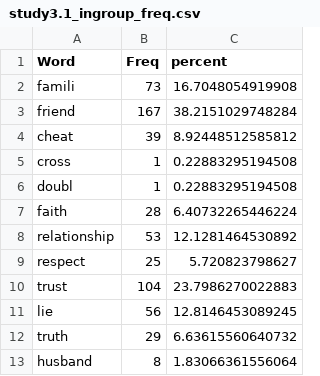
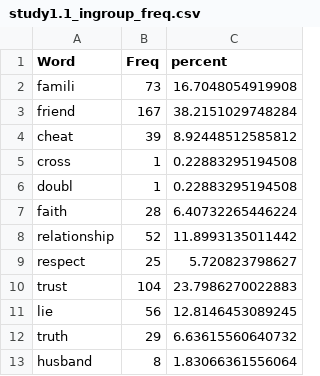
Before and after one commit to doomlab/Will-Pilot, a CSV file: study1_data/study1.1_ingroup_freq.csv (was exp3_data/study3.1_ingroup_freq.csv), drawn as a sheet; only a part is shown.

```diff
--- a/exp3_data/study3.1_ingroup_freq.csv
+++ b/study1_data/study1.1_ingroup_freq.csv
@@ -7,3 +7,3 @@
 "faith",28,6.40732265446224
-"relationship",53,12.1281464530892
+"relationship",52,11.8993135011442
 "respect",25,5.720823798627
```
Also changed, not shown: study1_data/study1.1_authority_freq.csv, study1_data/study1.1_fair_freq.csv, 69 other files.
